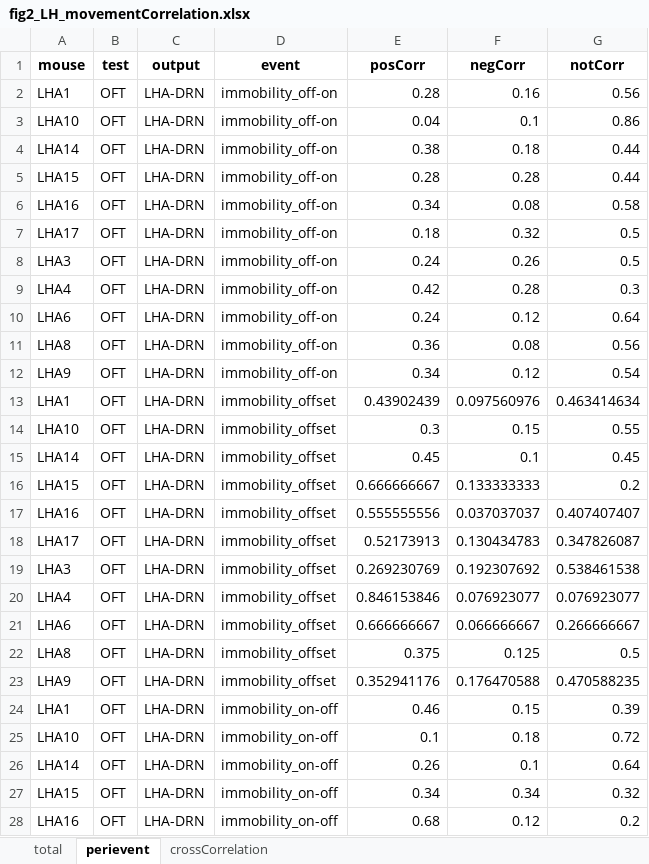
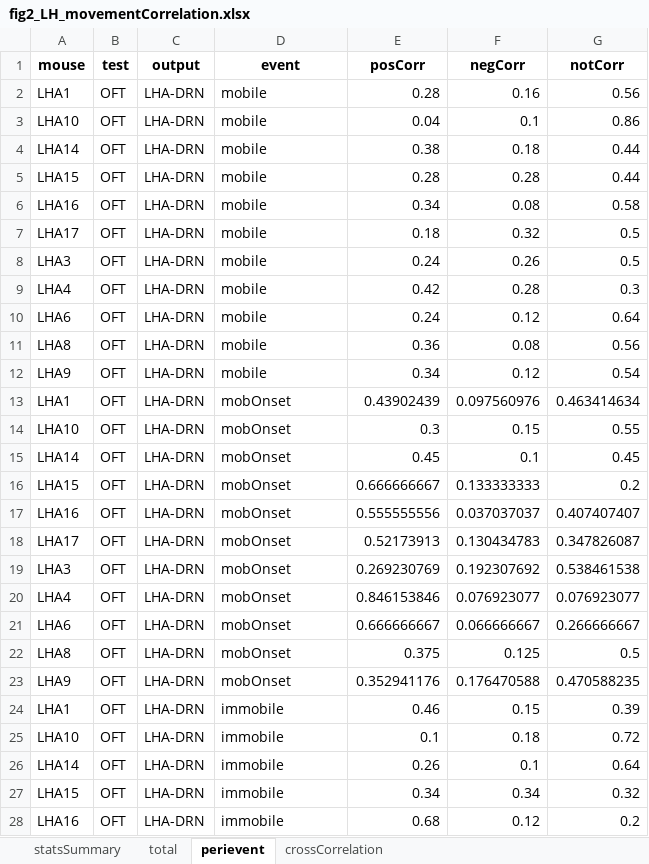
Before and after one commit to katemartian/LHoutputsManuscript, an Excel workbook: sourceData/fig2_LH_movementCorrelation.xlsx, sheet perievent, drawn as a sheet; only a part is shown; values as stored, in another font and other column widths than the file's, no borders; charts and pictures not drawn; the diff covers the shown part only; the diff names each change by its address in the sheet, - before the commit and + after, or states it on an @@ line.

```diff
--- a/sourceData/fig2_LH_movementCorrelation.xlsx (sheet perievent)
+++ b/sourceData/fig2_LH_movementCorrelation.xlsx (sheet perievent)
+sheet tab: statsSummary
-D2:D12 (event): immobility_off-on
+D2:D12 (event): mobile
-D13:D23 (event): immobility_offset
+D13:D23 (event): mobOnset
-D24:D28 (event): immobility_on-off
+D24:D28 (event): immobile
```
Also changed, not shown: 145 edited cells elsewhere in this sheet, charts or pictures.
